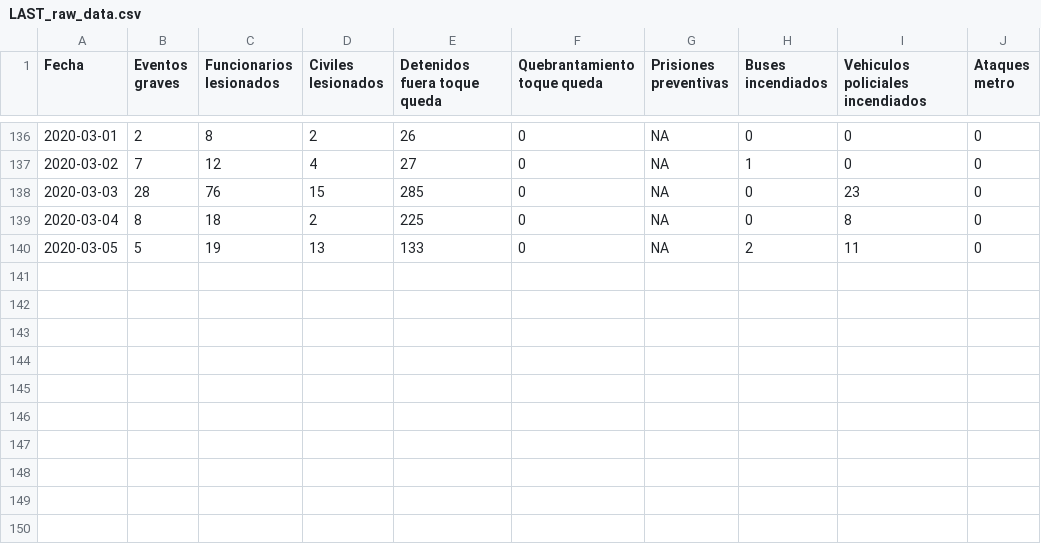
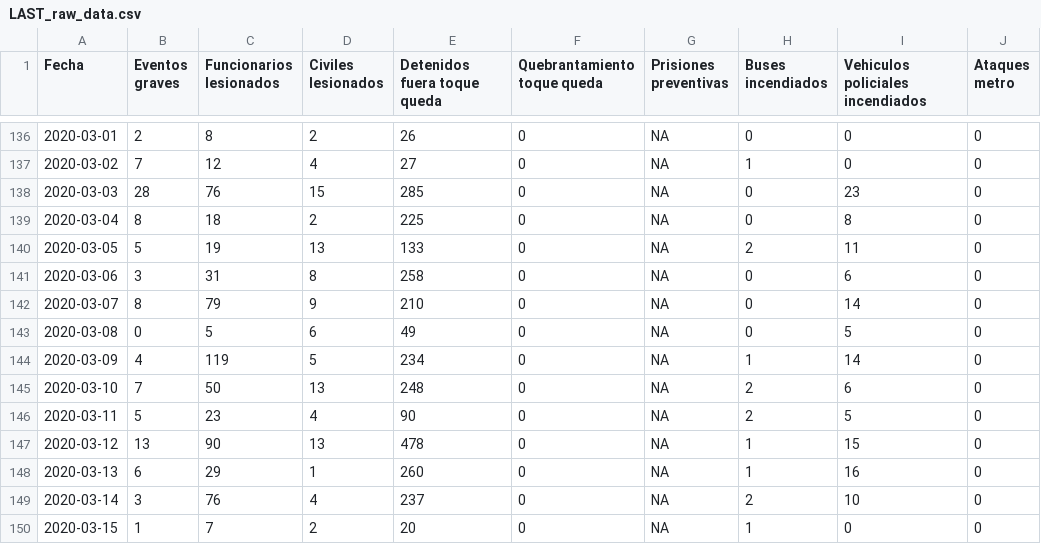
Before and after one commit to gorkang/2019-Chile, a CSV file: outputs/data/LAST_raw_data.csv, drawn as a sheet; only a part is shown, gaps mark what is left out; the diff names each change by its address in the sheet, - before the commit and + after, or states it on an @@ line.

```diff
--- a/outputs/data/LAST_raw_data.csv
+++ b/outputs/data/LAST_raw_data.csv
+row 141: 2020-03-06 | 3 | 31 | 8 | 258 | 0 | NA | 0 | 6 | 0
+row 142: 2020-03-07 | 8 | 79 | 9 | 210 | 0 | NA | 0 | 14 | 0
+row 143: 2020-03-08 | 0 | 5 | 6 | 49 | 0 | NA | 0 | 5 | 0
+row 144: 2020-03-09 | 4 | 119 | 5 | 234 | 0 | NA | 1 | 14 | 0
+row 145: 2020-03-10 | 7 | 50 | 13 | 248 | 0 | NA | 2 | 6 | 0
+row 146: 2020-03-11 | 5 | 23 | 4 | 90 | 0 | NA | 2 | 5 | 0
+row 147: 2020-03-12 | 13 | 90 | 13 | 478 | 0 | NA | 1 | 15 | 0
+row 148: 2020-03-13 | 6 | 29 | 1 | 260 | 0 | NA | 1 | 16 | 0
+row 149: 2020-03-14 | 3 | 76 | 4 | 237 | 0 | NA | 2 | 10 | 0
+row 150: 2020-03-15 | 1 | 7 | 2 | 20 | 0 | NA | 1 | 0 | 0
```
Also changed, not shown: 4 other files.
